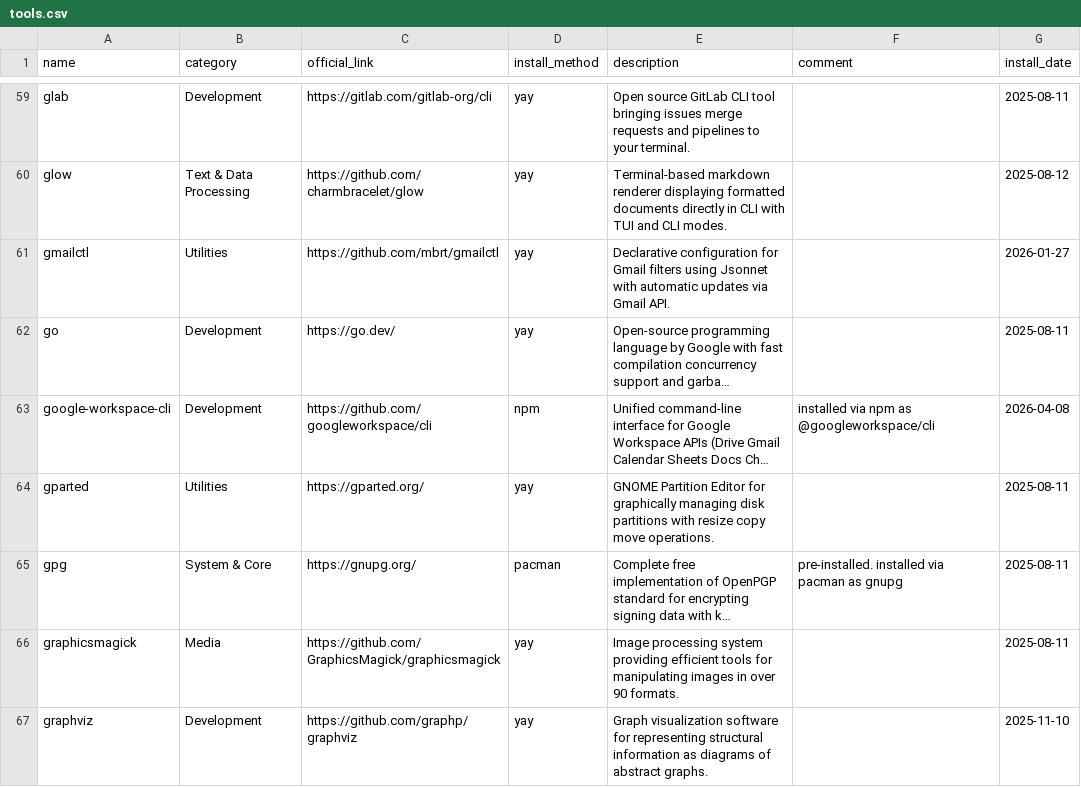
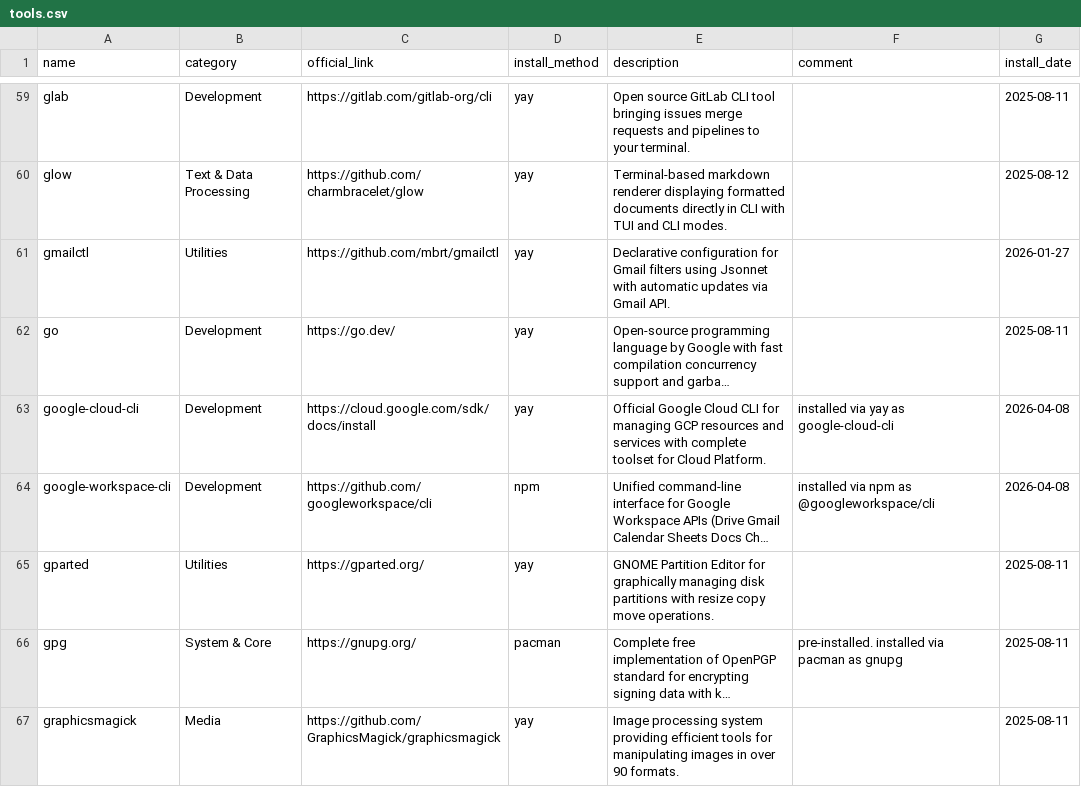
Before and after one commit to hsablonniere/tools, a CSV file: tools.csv, drawn as a sheet; only a part is shown, gaps mark what is left out; the shorter side is filled out with more unchanged rows; long unchanged cells end in …; the diff names each change by its address in the sheet, - before the commit and + after, or states it on an @@ line.

Commit message:
add(google-cloud-cli): Finally can talk to GCP without feeling like a hacker

```diff
--- a/tools.csv
+++ b/tools.csv
+row 63: google-cloud-cli | Development | https://cloud.google.com/sdk/docs/install | yay | Official Google Cloud CLI for managing GCP resources and services with complete toolset for Cloud Platform. | installed via yay as google-cloud-cli | 2026-04-08
```
